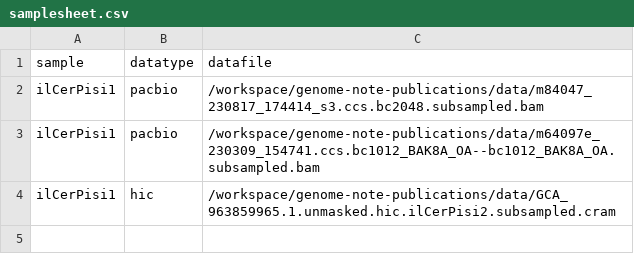
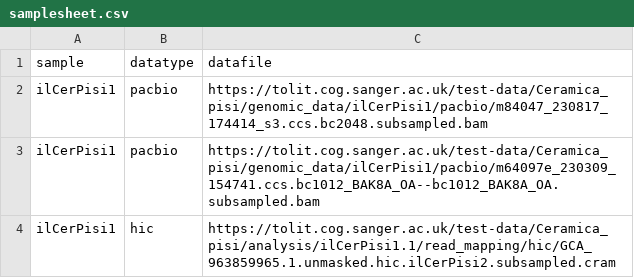
Before and after one commit to thebgacademy/genome-note-publications, a CSV file: assets/samplesheet.csv, drawn as a sheet.

Commit message:
Update samplesheet.csv

```diff
--- a/assets/samplesheet.csv
+++ b/assets/samplesheet.csv
@@ -1,4 +1,4 @@
 sample,datatype,datafile
-ilCerPisi1,pacbio,/workspace/genome-note-publications/data/m84047_230817_174414_s3.ccs.bc2048.subsampled.bam
-ilCerPisi1,pacbio,/workspace/genome-note-publications/data/m64097e_230309_154741.ccs.bc1012_BAK8A_OA--bc1012_BAK8A_OA.subsampled.bam
-ilCerPisi1,hic,/workspace/genome-note-publications/data/GCA_963859965.1.unmasked.hic.ilCerPisi2.subsampled.cram
+ilCerPisi1,pacbio,https://tolit.cog.sanger.ac.uk/test-data/Ceramica_pisi/genomic_data/ilCerPisi1/pacbio/m84047_230817_174414_s3.ccs.bc2048.subsampled.bam
+ilCerPisi1,pacbio,https://tolit.cog.sanger.ac.uk/test-data/Ceramica_pisi/genomic_data/ilCerPisi1/pacbio/m64097e_230309_154741.ccs.bc1012_BAK8A_OA--bc1012_BAK8A_OA.subsampled.bam
+ilCerPisi1,hic,https://tolit.cog.sanger.ac.uk/test-data/Ceramica_pisi/analysis/ilCerPisi1.1/read_mapping/hic/GCA_963859965.1.unmasked.hic.ilCerPisi2.subsampled.cram
```
